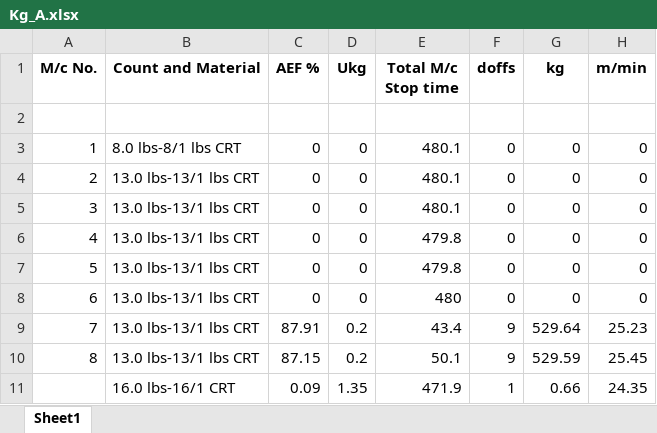
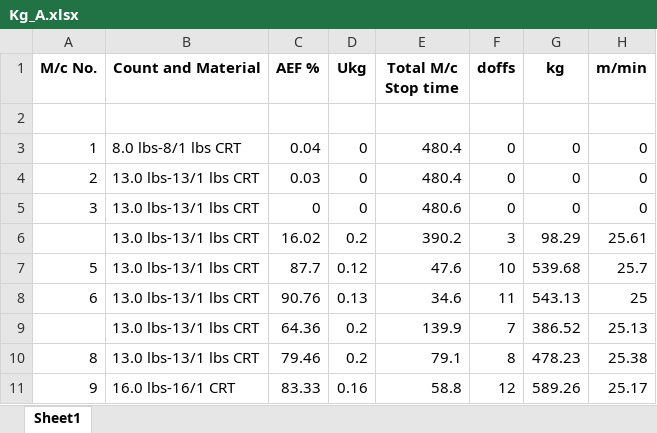
Before and after one commit to kmashfaque/webscraping, an Excel workbook: Kg_A.xlsx, sheet Sheet1, drawn as a sheet; only a part is shown; values as stored, in another font and other column widths than the file's, no borders; removed rows and columns are numbered as before the commit, all else as after; the diff covers the shown part only; the diff names each change by its address in the sheet, - before the commit and + after, or states it on an @@ line.

```diff
--- a/Kg_A.xlsx (sheet Sheet1)
+++ b/Kg_A.xlsx (sheet Sheet1)
-C3 (AEF %): 0
+C3 (AEF %): 0.04
-E3:E4 (Total M/c Stop time): 480.1
+E3:E4 (Total M/c Stop time): 480.4
-C4 (AEF %): 0
+C4 (AEF %): 0.03
-E5 (Total M/c Stop time): 480.1
+E5 (Total M/c Stop time): 480.6
-row 6: 4 | 13.0 lbs-13/1 lbs CRT | 0 | 0 | 479.8 | 0 | 0 | 0
+row 6:  | 13.0 lbs-13/1 lbs CRT | 16.02 | 0.2 | 390.2 | 3 | 98.29 | 25.61
-C7 (AEF %): 0
+C7 (AEF %): 87.7
-D7 (Ukg): 0
+D7 (Ukg): 0.12
-E7 (Total M/c Stop time): 479.8
+E7 (Total M/c Stop time): 47.6
-F7 (doffs): 0
+F7 (doffs): 10
-G7 (kg): 0
+G7 (kg): 539.68
-H7 (m/min): 0
+H7 (m/min): 25.7
-C8 (AEF %): 0
+C8 (AEF %): 90.76
-D8 (Ukg): 0
+D8 (Ukg): 0.13
-E8 (Total M/c Stop time): 480
+E8 (Total M/c Stop time): 34.6
-F8 (doffs): 0
+F8 (doffs): 11
-G8 (kg): 0
+G8 (kg): 543.13
-H8 (m/min): 0
+H8 (m/min): 25
-row 9: 7 | 13.0 lbs-13/1 lbs CRT | 87.91 | 0.2 | 43.4 | 9 | 529.64 | 25.23
+row 9:  | 13.0 lbs-13/1 lbs CRT | 64.36 | 0.2 | 139.9 | 7 | 386.52 | 25.13
-C10 (AEF %): 87.15
+C10 (AEF %): 79.46
-E10 (Total M/c Stop time): 50.1
+E10 (Total M/c Stop time): 79.1
-F10 (doffs): 9
+F10 (doffs): 8
-G10 (kg): 529.59
+G10 (kg): 478.23
-H10 (m/min): 25.45
+H10 (m/min): 25.38
-row 11:  | 16.0 lbs-16/1 CRT | 0.09 | 1.35 | 471.9 | 1 | 0.66 | 24.35
+row 11: 9 | 16.0 lbs-16/1 CRT | 83.33 | 0.16 | 58.8 | 12 | 589.26 | 25.17
```
Also changed, not shown: 3 added rows, 4 removed rows and 105 edited cells elsewhere in this sheet, Kg_B.xlsx, UltimoJJ analysis report.xlsx, 17 other files.
